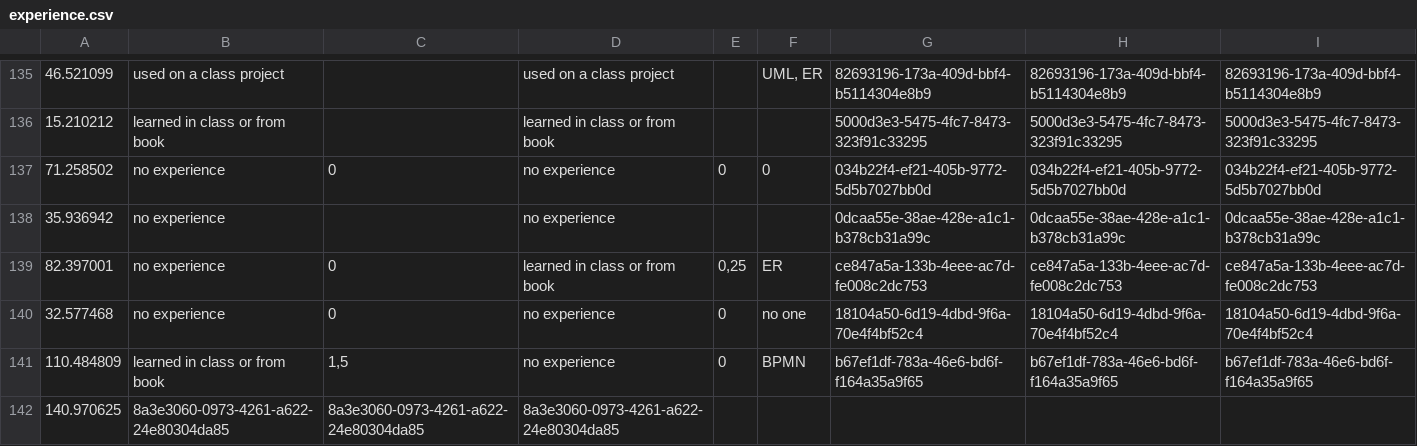
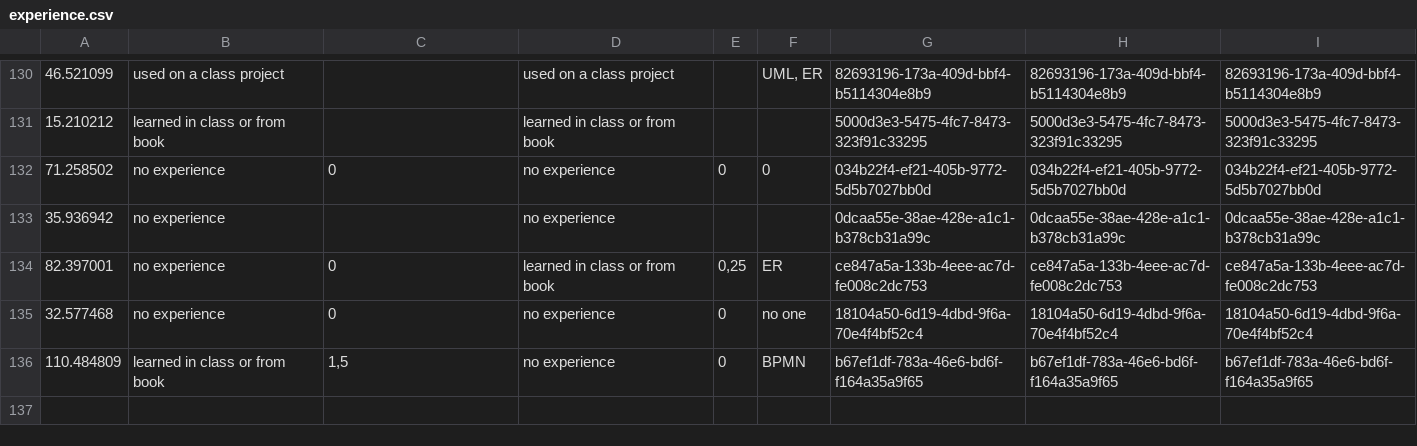
Before and after one commit to etm/dataflow-user-stdy, a CSV file: analysis/experience.csv, drawn as a sheet; only a part is shown, gaps mark what is left out; the diff covers the shown part only; the diff names each change by its address in the sheet, - before the commit and + after, or states it on an @@ line.

```diff
--- a/analysis/experience.csv
+++ b/analysis/experience.csv
-row 142: 140.970625 | 8a3e3060-0973-4261-a622-24e80304da85 | 8a3e3060-0973-4261-a622-24e80304da85 | 8a3e3060-0973-4261-a622-24e80304da85
```
Also changed, not shown: 5 removed rows elsewhere in this file, 4 other files.
